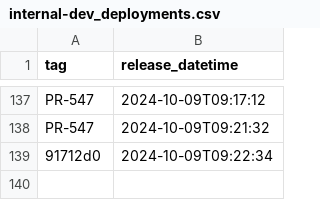
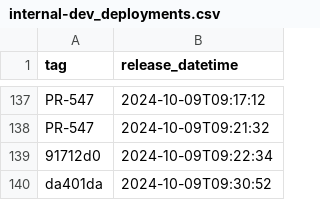
Before and after one commit to NHSDigital/electronic-prescription-service-clinical-prescription-tracker, a CSV file: _data/internal-dev_deployments.csv, drawn as a sheet; only a part is shown, gaps mark what is left out; the diff names each change by its address in the sheet, - before the commit and + after, or states it on an @@ line.

```diff
--- a/_data/internal-dev_deployments.csv
+++ b/_data/internal-dev_deployments.csv
+row 140: da401da | 2024-10-09T09:30:52
```
Also changed, not shown: 1 other file.
